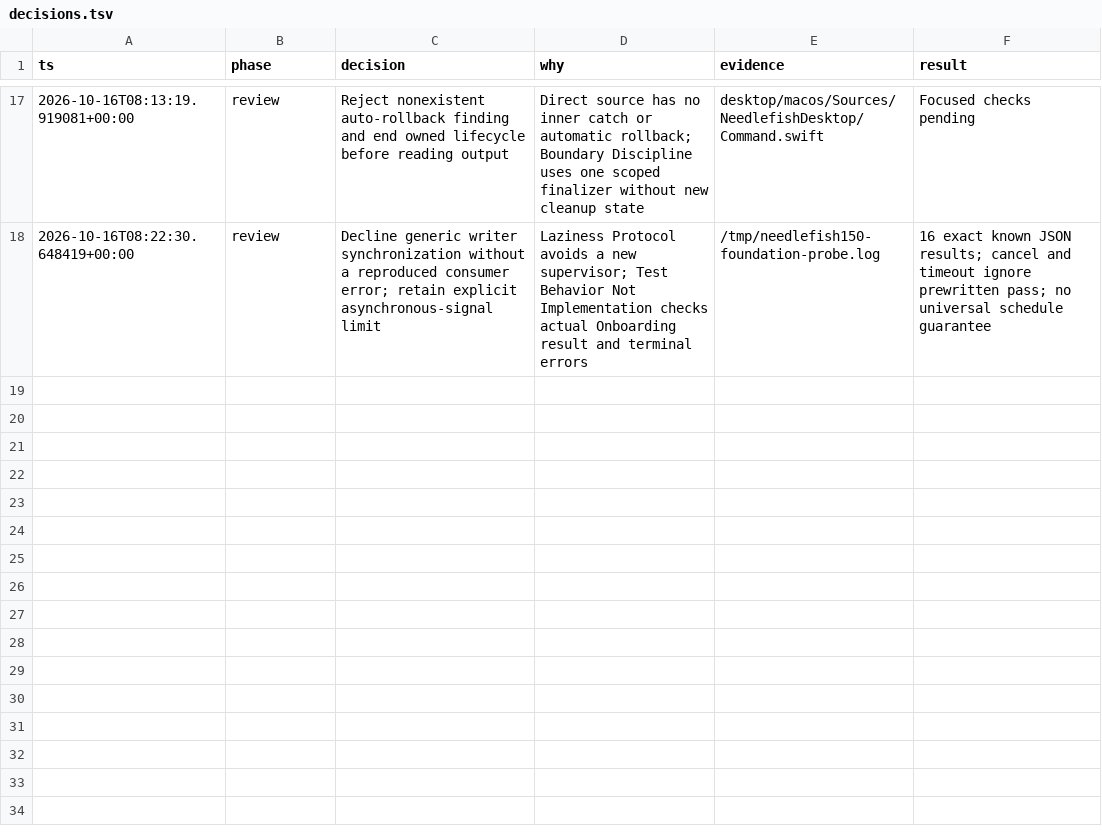
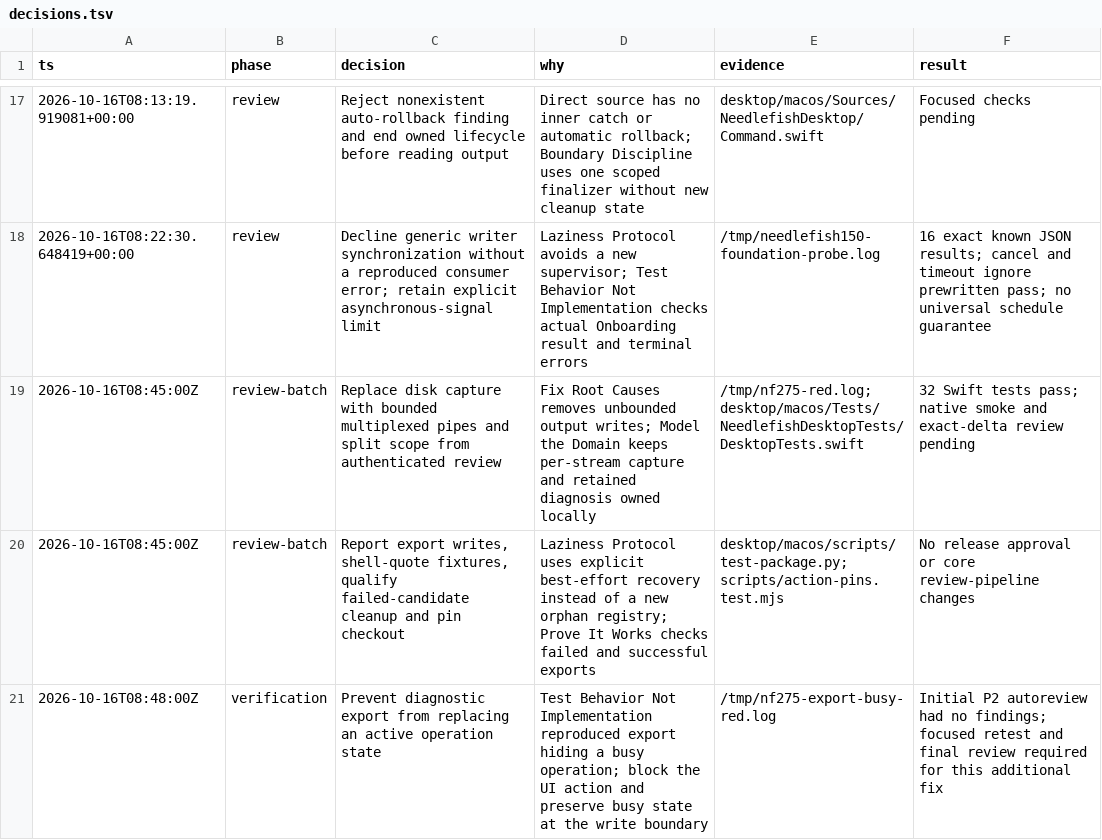
Before and after one commit to frankekn/needlefish, a TSV file: desktop/macos/decisions.tsv, drawn as a sheet; only a part is shown, gaps mark what is left out; the diff names each change by its address in the sheet, - before the commit and + after, or states it on an @@ line.

Commit message:
fix(desktop): bound capture and correct onboarding gates

```diff
--- a/desktop/macos/decisions.tsv
+++ b/desktop/macos/decisions.tsv
+row 19: 2026-10-16T08:45:00Z | review-batch | Replace disk capture with bounded multiplexed pipes and split scope from authenticated review | Fix Root Causes removes unbounded output writes; Model the Domain keeps per-stream capture and retained diagnosis owned locally | /tmp/nf275-red.log; desktop/macos/Tests/NeedlefishDesktopTests/DesktopTests.swift | 32 Swift tests pass; native smoke and exact-delta review pending
+row 20: 2026-10-16T08:45:00Z | review-batch | Report export writes, shell-quote fixtures, qualify failed-candidate cleanup and pin checkout | Laziness Protocol uses explicit best-effort recovery instead of a new orphan registry; Prove It Works checks failed and successful exports | desktop/macos/scripts/test-package.py; scripts/action-pins.test.mjs | No release approval or core review-pipeline changes
+row 21: 2026-10-16T08:48:00Z | verification | Prevent diagnostic export from replacing an active operation state | Test Behavior Not Implementation reproduced export hiding a busy operation; block the UI action and preserve busy state at the write boundary | /tmp/nf275-export-busy-red.log | Initial P2 autoreview had no findings; focused retest and final review required for this additional fix
```
Also changed, not shown: 9 other files.
